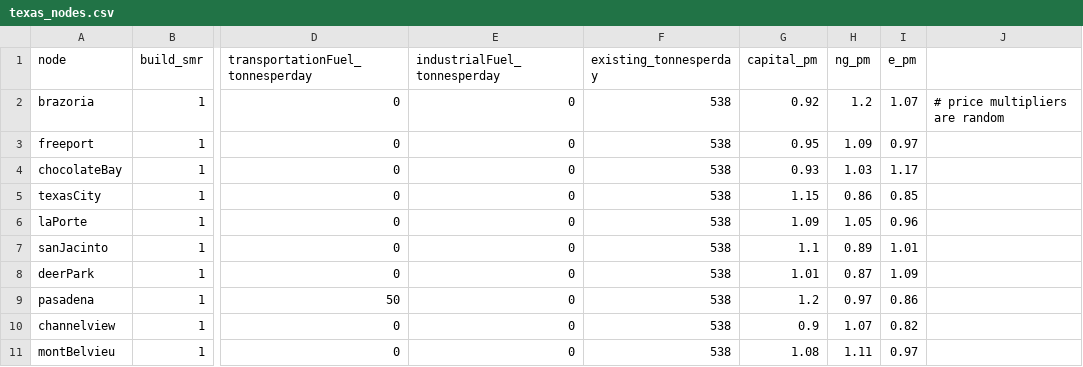
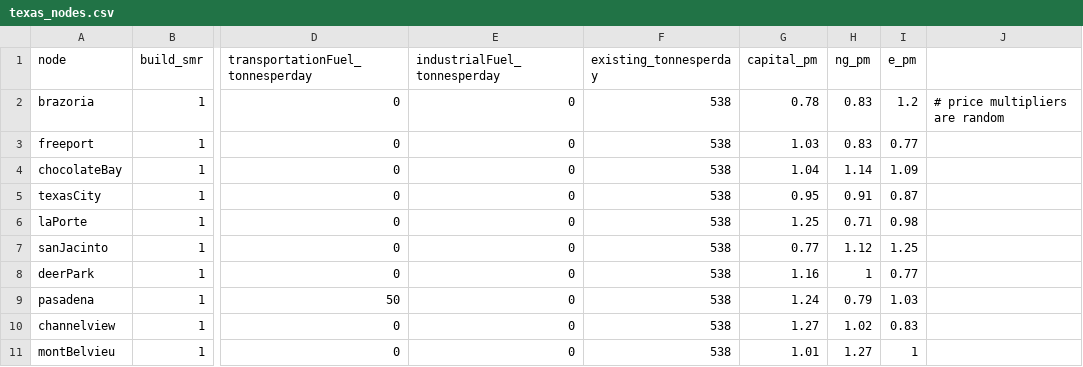
Before and after one commit to webber-energy-group/HOwDI, a CSV file: data/base/inputs/texas_nodes.csv, drawn as a sheet; only a part is shown, gaps mark what is left out; the diff covers the shown part only; the diff names each change by its address in the sheet, - before the commit and + after, or states it on an @@ line.

```diff
--- a/data/base/inputs/texas_nodes.csv
+++ b/data/base/inputs/texas_nodes.csv
-G2 (capital_pm): 0.92
+G2 (capital_pm): 0.78
-H2 (ng_pm): 1.2
+H2 (ng_pm): 0.83
-I2 (e_pm): 1.07
+I2 (e_pm): 1.2
-G3 (capital_pm): 0.95
+G3 (capital_pm): 1.03
-H3 (ng_pm): 1.09
+H3 (ng_pm): 0.83
-I3 (e_pm): 0.97
+I3 (e_pm): 0.77
-G4 (capital_pm): 0.93
+G4 (capital_pm): 1.04
-H4 (ng_pm): 1.03
+H4 (ng_pm): 1.14
-I4 (e_pm): 1.17
+I4 (e_pm): 1.09
-G5 (capital_pm): 1.15
+G5 (capital_pm): 0.95
-H5 (ng_pm): 0.86
+H5 (ng_pm): 0.91
-I5 (e_pm): 0.85
+I5 (e_pm): 0.87
-G6 (capital_pm): 1.09
+G6 (capital_pm): 1.25
-H6 (ng_pm): 1.05
+H6 (ng_pm): 0.71
-I6 (e_pm): 0.96
+I6 (e_pm): 0.98
-G7 (capital_pm): 1.1
+G7 (capital_pm): 0.77
-H7 (ng_pm): 0.89
+H7 (ng_pm): 1.12
-I7 (e_pm): 1.01
+I7 (e_pm): 1.25
-G8 (capital_pm): 1.01
+G8 (capital_pm): 1.16
-H8 (ng_pm): 0.87
+H8 (ng_pm): 1
-I8 (e_pm): 1.09
+I8 (e_pm): 0.77
-G9 (capital_pm): 1.2
+G9 (capital_pm): 1.24
-H9 (ng_pm): 0.97
+H9 (ng_pm): 0.79
-I9 (e_pm): 0.86
+I9 (e_pm): 1.03
-G10 (capital_pm): 0.9
+G10 (capital_pm): 1.27
-H10 (ng_pm): 1.07
+H10 (ng_pm): 1.02
-I10 (e_pm): 0.82
+I10 (e_pm): 0.83
-G11 (capital_pm): 1.08
+G11 (capital_pm): 1.01
-H11 (ng_pm): 1.11
+H11 (ng_pm): 1.27
-I11 (e_pm): 0.97
+I11 (e_pm): 1
```
Also changed, not shown: 74 edited cells elsewhere in this file, data/base/outputs/consumption.csv, data/base/outputs/conversion.csv, 8 other files.
